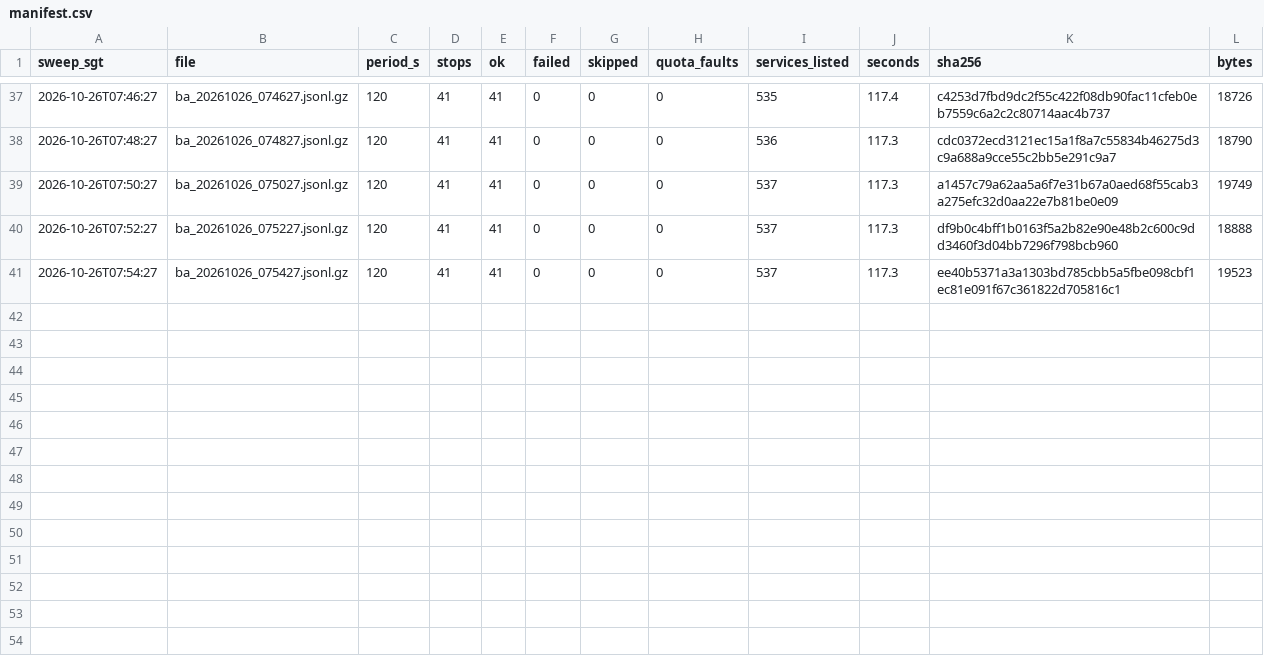
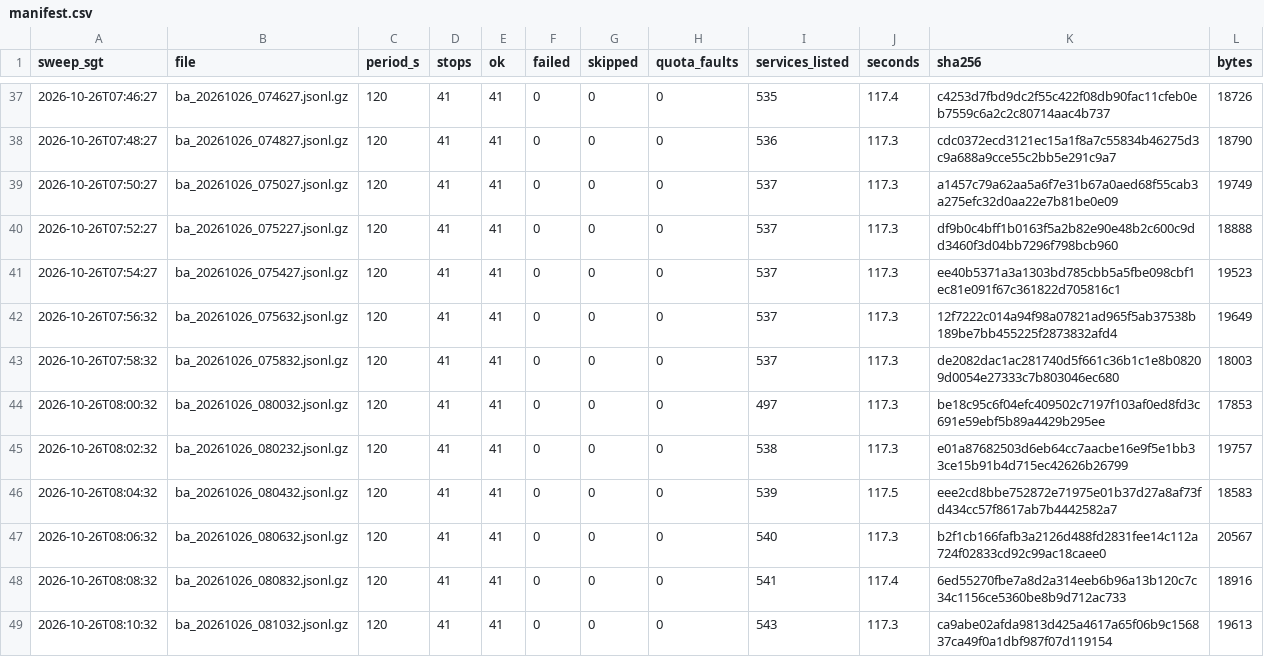
Before and after one commit to LUOaini1213/sg-bus-network-monitor, a CSV file: data/raw/busarrival/2026-10-26/manifest.csv, drawn as a sheet; only a part is shown, gaps mark what is left out; the diff names each change by its address in the sheet, - before the commit and + after, or states it on an @@ line.

```diff
--- a/data/raw/busarrival/2026-10-26/manifest.csv
+++ b/data/raw/busarrival/2026-10-26/manifest.csv
+row 42: 2026-10-26T07:56:32 | ba_20261026_075632.jsonl.gz | 120 | 41 | 41 | 0 | 0 | 0 | 537 | 117.3 | 12f7222c014a94f98a07821ad965f5ab37538b189be7bb455225f2873832afd4 | 19649
+row 43: 2026-10-26T07:58:32 | ba_20261026_075832.jsonl.gz | 120 | 41 | 41 | 0 | 0 | 0 | 537 | 117.3 | de2082dac1ac281740d5f661c36b1c1e8b08209d0054e27333c7b803046ec680 | 18003
+row 44: 2026-10-26T08:00:32 | ba_20261026_080032.jsonl.gz | 120 | 41 | 41 | 0 | 0 | 0 | 497 | 117.3 | be18c95c6f04efc409502c7197f103af0ed8fd3c691e59ebf5b89a4429b295ee | 17853
+row 45: 2026-10-26T08:02:32 | ba_20261026_080232.jsonl.gz | 120 | 41 | 41 | 0 | 0 | 0 | 538 | 117.3 | e01a87682503d6eb64cc7aacbe16e9f5e1bb33ce15b91b4d715ec42626b26799 | 19757
+row 46: 2026-10-26T08:04:32 | ba_20261026_080432.jsonl.gz | 120 | 41 | 41 | 0 | 0 | 0 | 539 | 117.5 | eee2cd8bbe752872e71975e01b37d27a8af73fd434cc57f8617ab7b4442582a7 | 18583
+row 47: 2026-10-26T08:06:32 | ba_20261026_080632.jsonl.gz | 120 | 41 | 41 | 0 | 0 | 0 | 540 | 117.3 | b2f1cb166fafb3a2126d488fd2831fee14c112a724f02833cd92c99ac18caee0 | 20567
+row 48: 2026-10-26T08:08:32 | ba_20261026_080832.jsonl.gz | 120 | 41 | 41 | 0 | 0 | 0 | 541 | 117.4 | 6ed55270fbe7a8d2a314eeb6b96a13b120c7c34c1156ce5360be8b9d712ac733 | 18916
+row 49: 2026-10-26T08:10:32 | ba_20261026_081032.jsonl.gz | 120 | 41 | 41 | 0 | 0 | 0 | 543 | 117.3 | ca9abe02afda9813d425a4617a65f06b9c156837ca49f0a1dbf987f07d119154 | 19613
```
Also changed, not shown: 8 other files.
